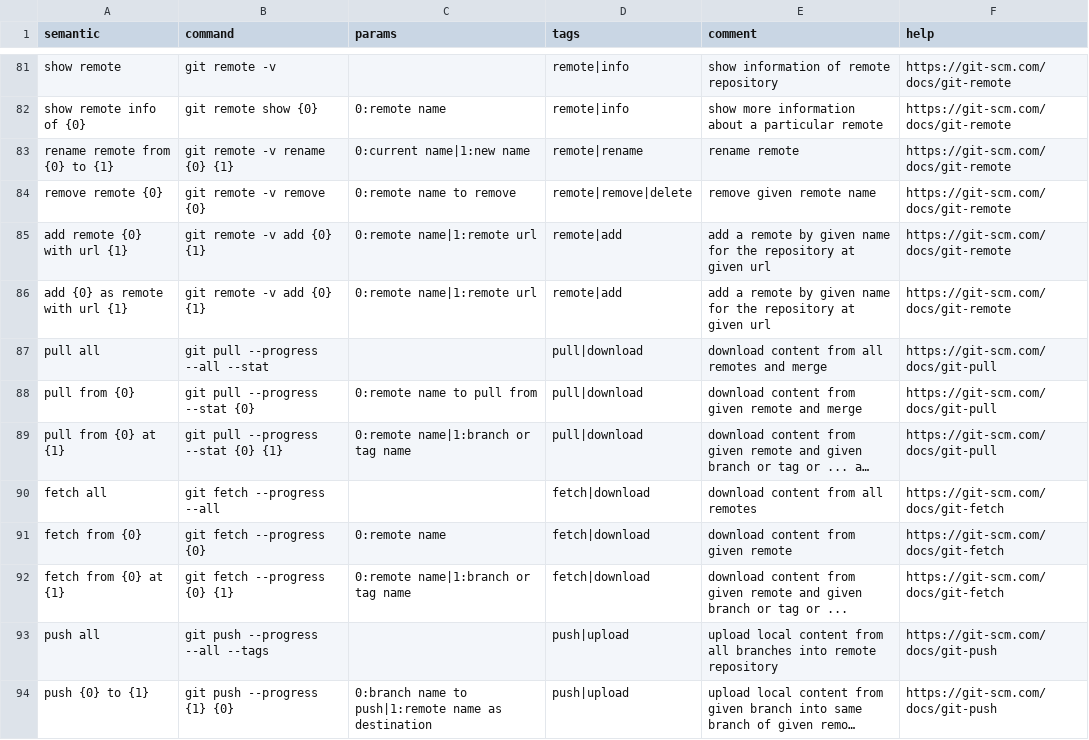
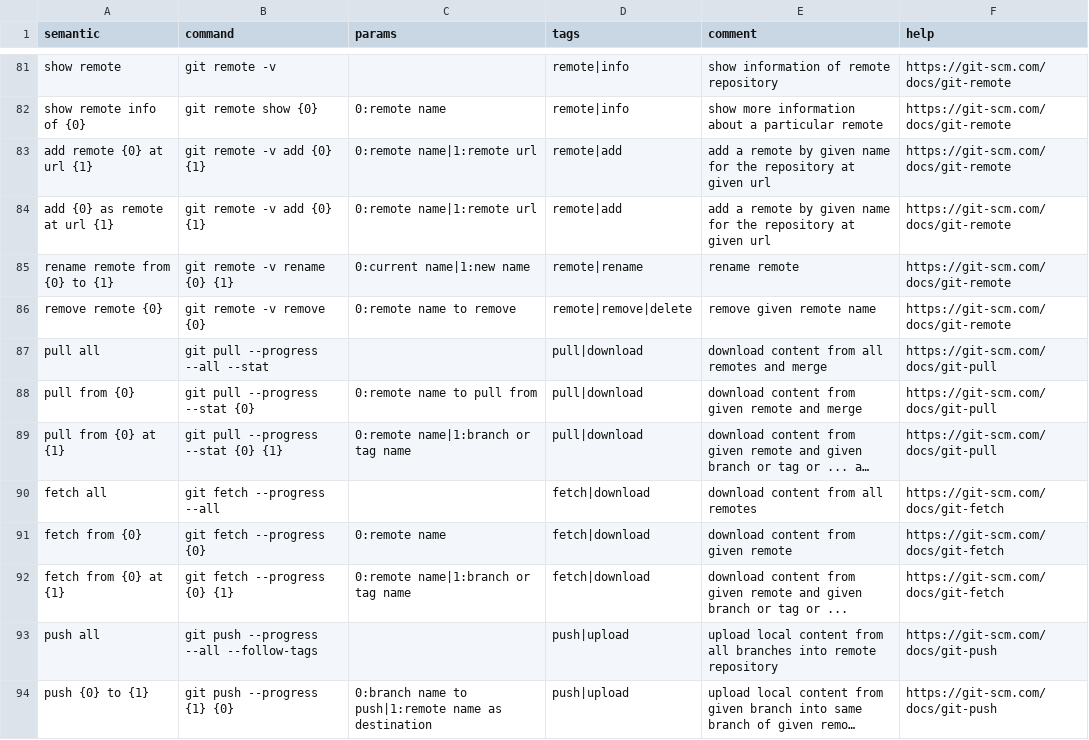
Before and after one commit to mese79/semantic_git, a CSV file: semantic_git/original_cmd_table.csv, drawn as a sheet; only a part is shown, gaps mark what is left out; long unchanged cells end in …; removed rows and columns are numbered as before the commit, all else as after; the diff names each change by its address in the sheet, - before the commit and + after, or states it on an @@ line.

Commit message:
push all command was fixed

```diff
--- a/semantic_git/original_cmd_table.csv
+++ b/semantic_git/original_cmd_table.csv
+row 83: add remote {0} at url {1} | git remote -v add {0} {1} | 0:remote name|1:remote url | remote|add | add a remote by given name for the repository at given url | https://git-scm.com/docs/git-remote
+row 84: add {0} as remote at url {1} | git remote -v add {0} {1} | 0:remote name|1:remote url | remote|add | add a remote by given name for the repository at given url | https://git-scm.com/docs/git-remote
-row 85: add remote {0} with url {1} | git remote -v add {0} {1} | 0:remote name|1:remote url | remote|add | add a remote by given name for the repository at given url | https://git-scm.com/docs/git-remote
-row 86: add {0} as remote with url {1} | git remote -v add {0} {1} | 0:remote name|1:remote url | remote|add | add a remote by given name for the repository at given url | https://git-scm.com/docs/git-remote
-B93 (command): git push --progress --all --tags
+B93 (command): git push --progress --all --follow-tags
```
Also changed, not shown: 2 other files.
